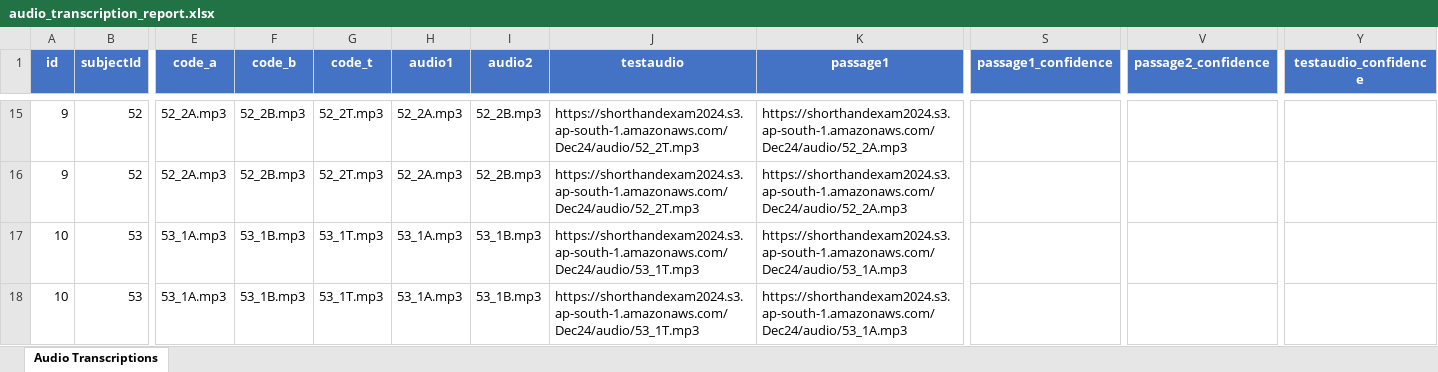
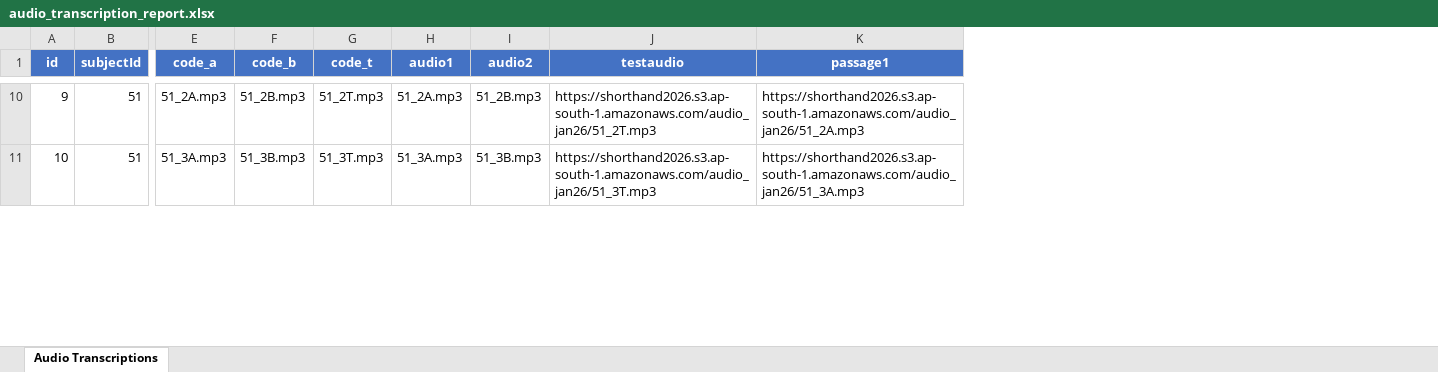
Before and after one commit to divi2001/skilltest2024-backend, an Excel workbook: audio_transcription_report.xlsx, sheet Audio Transcriptions, drawn as a sheet; only a part is shown, gaps mark what is left out; values as stored, in another font and other column widths than the file's, no borders; removed rows and columns are numbered as before the commit, all else as after; rows hold the shown columns only; the diff covers the shown part only; the diff names each change by its address in the sheet, - before the commit and + after, or states it on an @@ line.

```diff
--- a/audio_transcription_report.xlsx (sheet Audio Transcriptions)
+++ b/audio_transcription_report.xlsx (sheet Audio Transcriptions)
-column S (passage1_confidence), empty
-column V (passage2_confidence), empty
-column Y (testaudio_confidence), empty
-B10 (subjectId): 52
+B10 (subjectId): 51
-E10 (code_a): 52_2A.mp3
+E10 (code_a): 51_2A.mp3
-F10 (code_b): 52_2B.mp3
+F10 (code_b): 51_2B.mp3
-G10 (code_t): 52_2T.mp3
+G10 (code_t): 51_2T.mp3
-H10 (audio1): 52_2A.mp3
+H10 (audio1): 51_2A.mp3
-I10 (audio2): 52_2B.mp3
+I10 (audio2): 51_2B.mp3
-J10 (testaudio): https://shorthandexam2024.s3.ap-south-1.amazonaws.com/Dec24/audio/52_2T.mp3
+J10 (testaudio): https://shorthand2026.s3.ap-south-1.amazonaws.com/audio_jan26/51_2T.mp3
-K10 (passage1): https://shorthandexam2024.s3.ap-south-1.amazonaws.com/Dec24/audio/52_2A.mp3
+K10 (passage1): https://shorthand2026.s3.ap-south-1.amazonaws.com/audio_jan26/51_2A.mp3
-row 16: 9 | 52 | 52_2A.mp3 | 52_2B.mp3 | 52_2T.mp3 | 52_2A.mp3 | 52_2B.mp3 | https://shorthandexam2024.s3.ap-south-1.amazonaws.com/Dec24/audio/52_2T.mp3 | https://shorthandexam2024.s3.ap-south-1.amazonaws.com/Dec24/audio/52_2A.mp3
-B11 (subjectId): 53
+B11 (subjectId): 51
-E11 (code_a): 53_1A.mp3
+E11 (code_a): 51_3A.mp3
-F11 (code_b): 53_1B.mp3
+F11 (code_b): 51_3B.mp3
-G11 (code_t): 53_1T.mp3
+G11 (code_t): 51_3T.mp3
-H11 (audio1): 53_1A.mp3
+H11 (audio1): 51_3A.mp3
-I11 (audio2): 53_1B.mp3
+I11 (audio2): 51_3B.mp3
-J11 (testaudio): https://shorthandexam2024.s3.ap-south-1.amazonaws.com/Dec24/audio/53_1T.mp3
+J11 (testaudio): https://shorthand2026.s3.ap-south-1.amazonaws.com/audio_jan26/51_3T.mp3
-K11 (passage1): https://shorthandexam2024.s3.ap-south-1.amazonaws.com/Dec24/audio/53_1A.mp3
+K11 (passage1): https://shorthand2026.s3.ap-south-1.amazonaws.com/audio_jan26/51_3A.mp3
-row 18: 10 | 53 | 53_1A.mp3 | 53_1B.mp3 | 53_1T.mp3 | 53_1A.mp3 | 53_1B.mp3 | https://shorthandexam2024.s3.ap-south-1.amazonaws.com/Dec24/audio/53_1T.mp3 | https://shorthandexam2024.s3.ap-south-1.amazonaws.com/Dec24/audio/53_1A.mp3
```
Also changed, not shown: 18 added rows, 11 removed rows and 209 edited cells elsewhere in this sheet, 4 other files.
